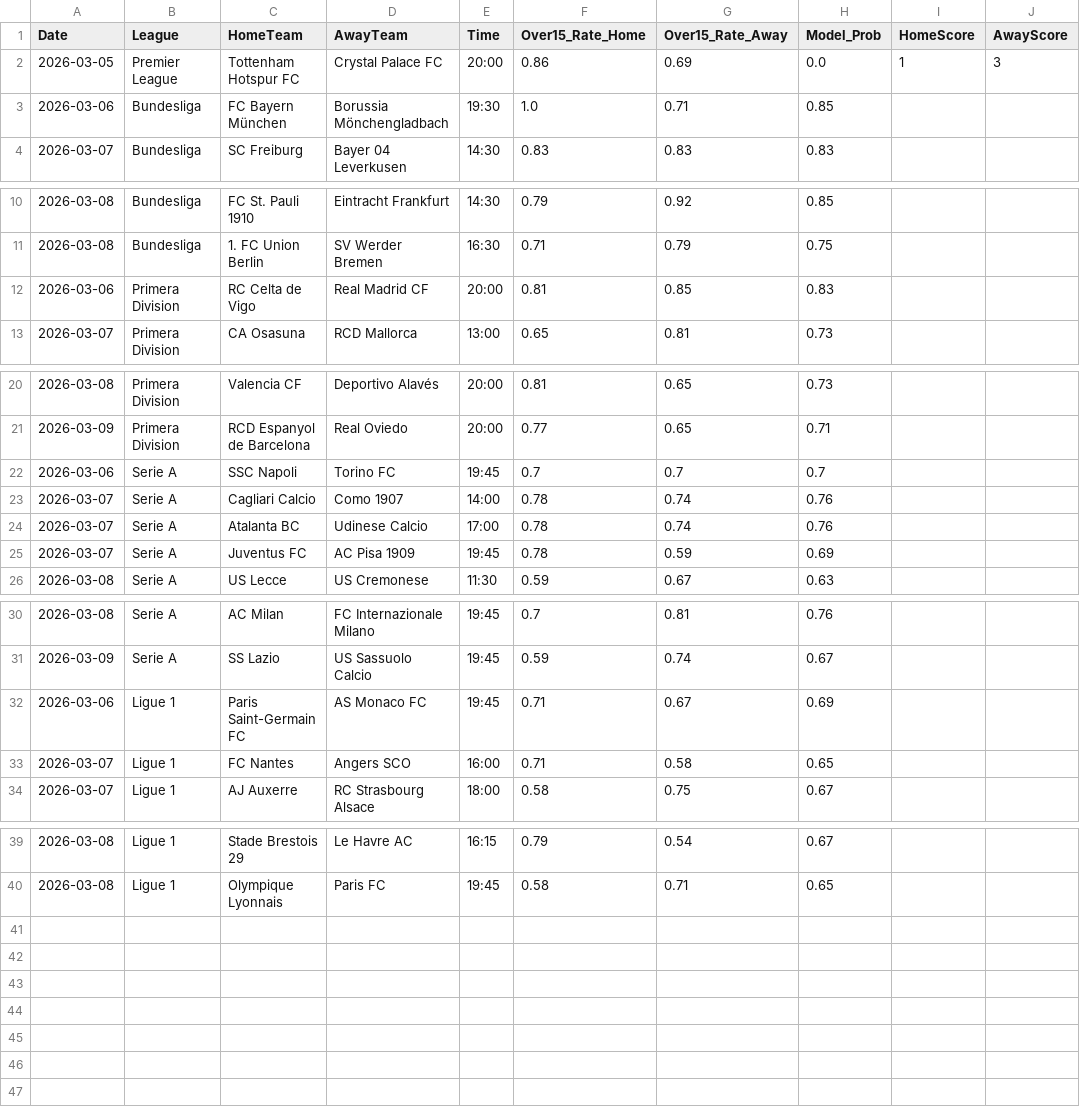
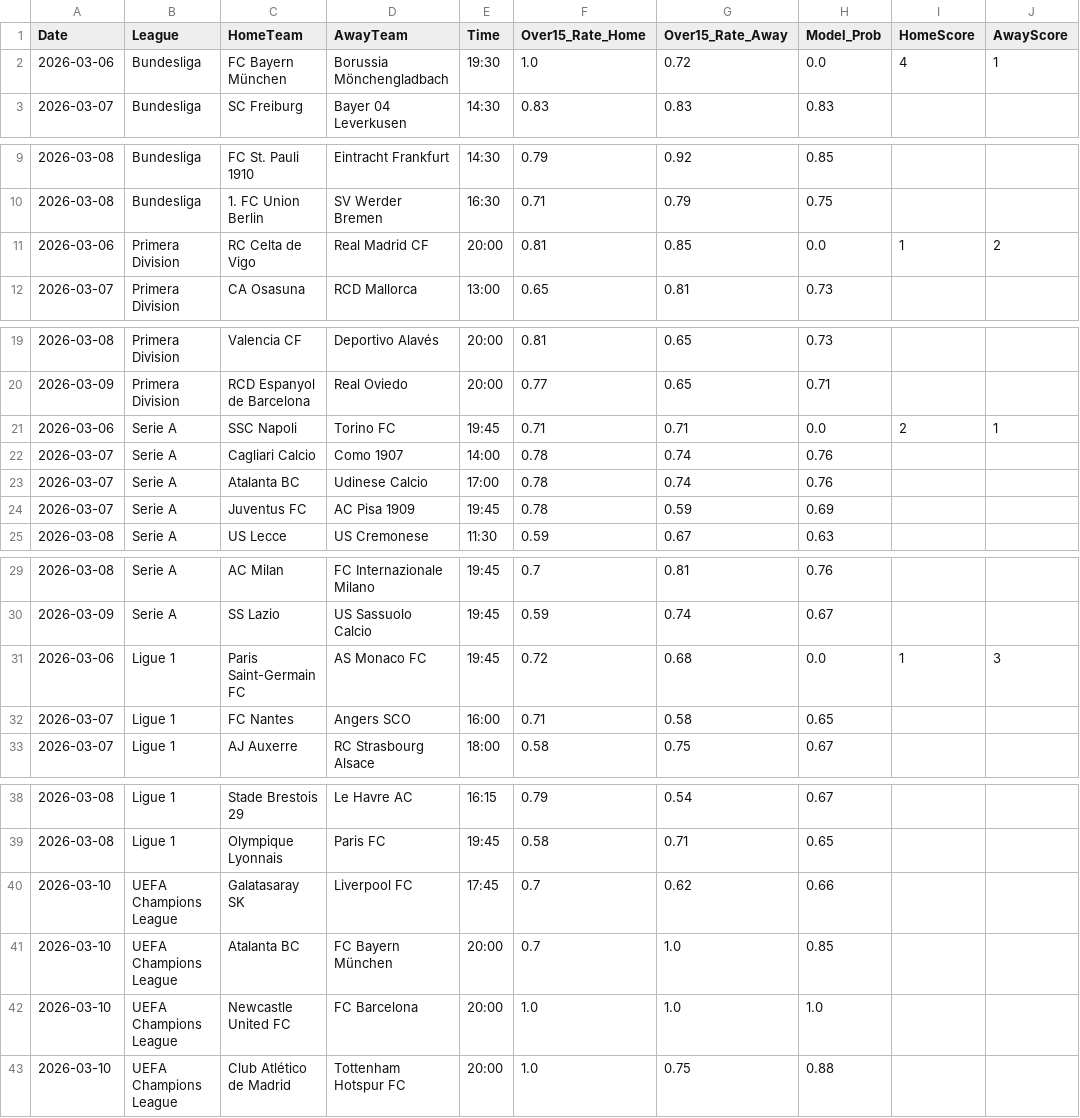
Before and after one commit to Simplykay/kays-Super-Predictor, a CSV file: predictions.csv, drawn as a sheet; only a part is shown, gaps mark what is left out.

```diff
--- a/predictions.csv
+++ b/predictions.csv
@@ -1,4 +1,3 @@
 Date,League,HomeTeam,AwayTeam,Time,Over15_Rate_Home,Over15_Rate_Away,Model_Prob,HomeScore,AwayScore
-2026-03-05,Premier League,Tottenham Hotspur FC,Crystal Palace FC,20:00,0.86,0.69,0.0,1,3
-2026-03-06,Bundesliga,FC Bayern München,Borussia Mönchengladbach,19:30,1.0,0.71,0.85,,
+2026-03-06,Bundesliga,FC Bayern München,Borussia Mönchengladbach,19:30,1.0,0.72,0.0,4,1
 2026-03-07,Bundesliga,SC Freiburg,Bayer 04 Leverkusen,14:30,0.83,0.83,0.83,,
@@ -11,3 +10,3 @@ Date,League,HomeTeam,AwayTeam,Time,Over15_Rate_Home,Over15_Rate_Away,Model_Prob,
 2026-03-08,Bundesliga,1. FC Union Berlin,SV Werder Bremen,16:30,0.71,0.79,0.75,,
-2026-03-06,Primera Division,RC Celta de Vigo,Real Madrid CF,20:00,0.81,0.85,0.83,,
+2026-03-06,Primera Division,RC Celta de Vigo,Real Madrid CF,20:00,0.81,0.85,0.0,1,2
 2026-03-07,Primera Division,CA Osasuna,RCD Mallorca,13:00,0.65,0.81,0.73,,
@@ -21,3 +20,3 @@ Date,League,HomeTeam,AwayTeam,Time,Over15_Rate_Home,Over15_Rate_Away,Model_Prob,
 2026-03-09,Primera Division,RCD Espanyol de Barcelona,Real Oviedo,20:00,0.77,0.65,0.71,,
-2026-03-06,Serie A,SSC Napoli,Torino FC,19:45,0.7,0.7,0.7,,
+2026-03-06,Serie A,SSC Napoli,Torino FC,19:45,0.71,0.71,0.0,2,1
 2026-03-07,Serie A,Cagliari Calcio,Como 1907,14:00,0.78,0.74,0.76,,
@@ -31,3 +30,3 @@ Date,League,HomeTeam,AwayTeam,Time,Over15_Rate_Home,Over15_Rate_Away,Model_Prob,
 2026-03-09,Serie A,SS Lazio,US Sassuolo Calcio,19:45,0.59,0.74,0.67,,
-2026-03-06,Ligue 1,Paris Saint-Germain FC,AS Monaco FC,19:45,0.71,0.67,0.69,,
+2026-03-06,Ligue 1,Paris Saint-Germain FC,AS Monaco FC,19:45,0.72,0.68,0.0,1,3
 2026-03-07,Ligue 1,FC Nantes,Angers SCO,16:00,0.71,0.58,0.65,,
@@ -40 +39,5 @@ Date,League,HomeTeam,AwayTeam,Time,Over15_Rate_Home,Over15_Rate_Away,Model_Prob,
 2026-03-08,Ligue 1,Olympique Lyonnais,Paris FC,19:45,0.58,0.71,0.65,,
+2026-03-10,UEFA Champions League,Galatasaray SK,Liverpool FC,17:45,0.7,0.62,0.66,,
+2026-03-10,UEFA Champions League,Atalanta BC,FC Bayern München,20:00,0.7,1.0,0.85,,
+2026-03-10,UEFA Champions League,Newcastle United FC,FC Barcelona,20:00,1.0,1.0,1.0,,
+2026-03-10,UEFA Champions League,Club Atlético de Madrid,Tottenham Hotspur FC,20:00,1.0,0.75,0.88,,
```
